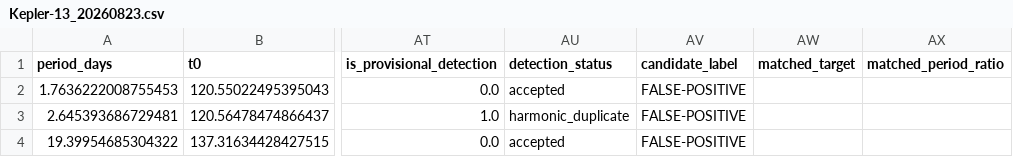
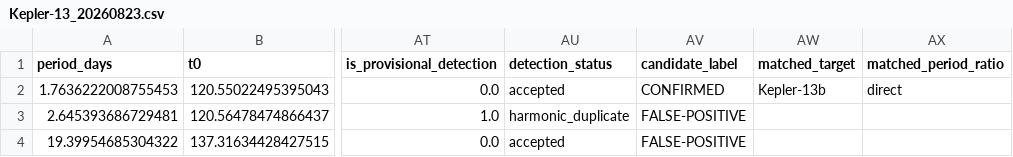
Before and after one commit to rachzy/transit-exoplanet-ml, a CSV file: data/processed/train/Kepler-13_20260823.csv, drawn as a sheet; only a part is shown, gaps mark what is left out; the diff names each change by its address in the sheet, - before the commit and + after, or states it on an @@ line.

```diff
--- a/data/processed/train/Kepler-13_20260823.csv
+++ b/data/processed/train/Kepler-13_20260823.csv
-AV2 (candidate_label): FALSE-POSITIVE
+AV2 (candidate_label): CONFIRMED
-AW2 (matched_target): (empty)
+AW2 (matched_target): Kepler-13b
-AX2 (matched_period_ratio): (empty)
+AX2 (matched_period_ratio): direct
```
Also changed, not shown: data/processed/train/Kepler-42_20260823.csv, 9 other files.
